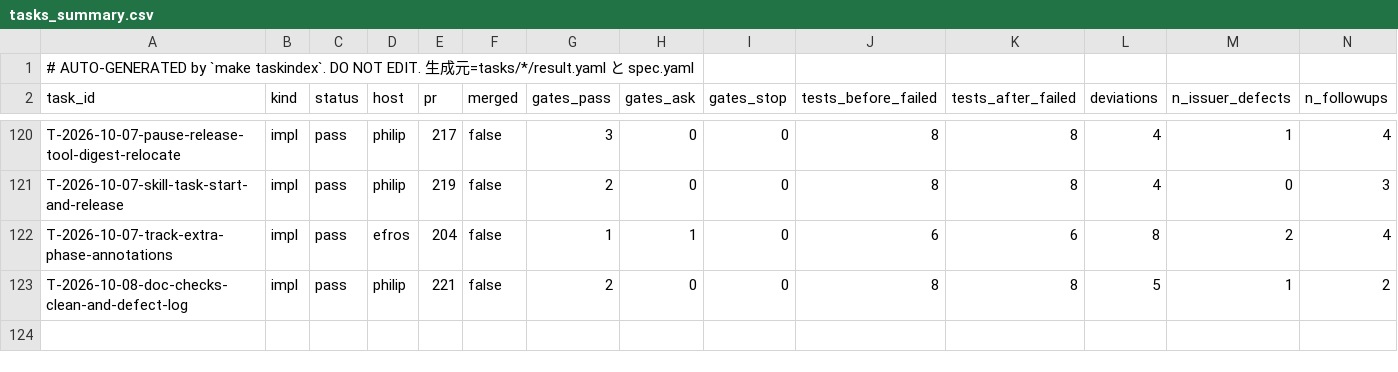
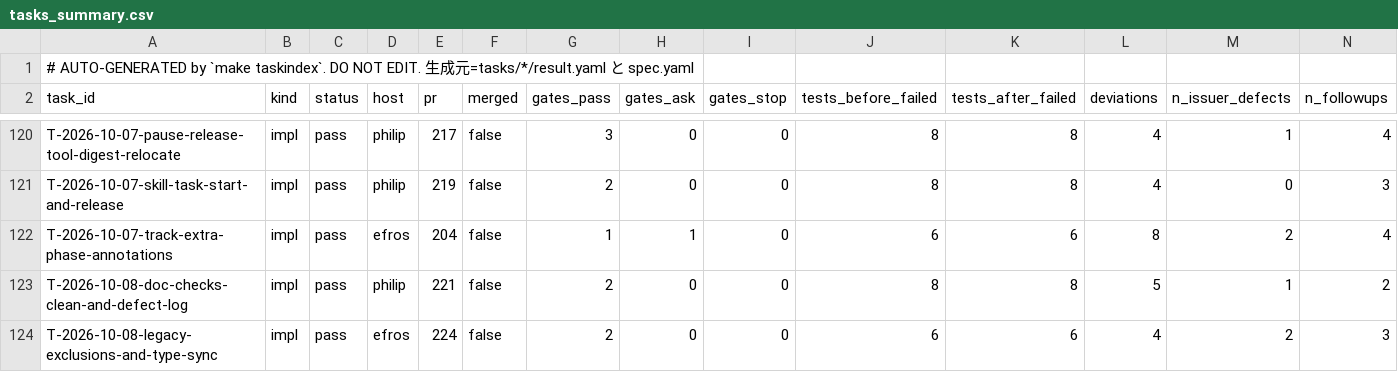
Before and after one commit to takuya3h/m2, a CSV file: context/auto/tasks_summary.csv, drawn as a sheet; only a part is shown, gaps mark what is left out; rows hold the shown columns only; the diff names each change by its address in the sheet, - before the commit and + after, or states it on an @@ line.

```diff
--- a/context/auto/tasks_summary.csv
+++ b/context/auto/tasks_summary.csv
+row 124: T-2026-10-08-legacy-exclusions-and-type-sync | impl | pass | efros | 224 | false | 2 | 0 | 0 | 6 | 6 | 4 | 2 | 3
```
Also changed, not shown: 3 other files.
